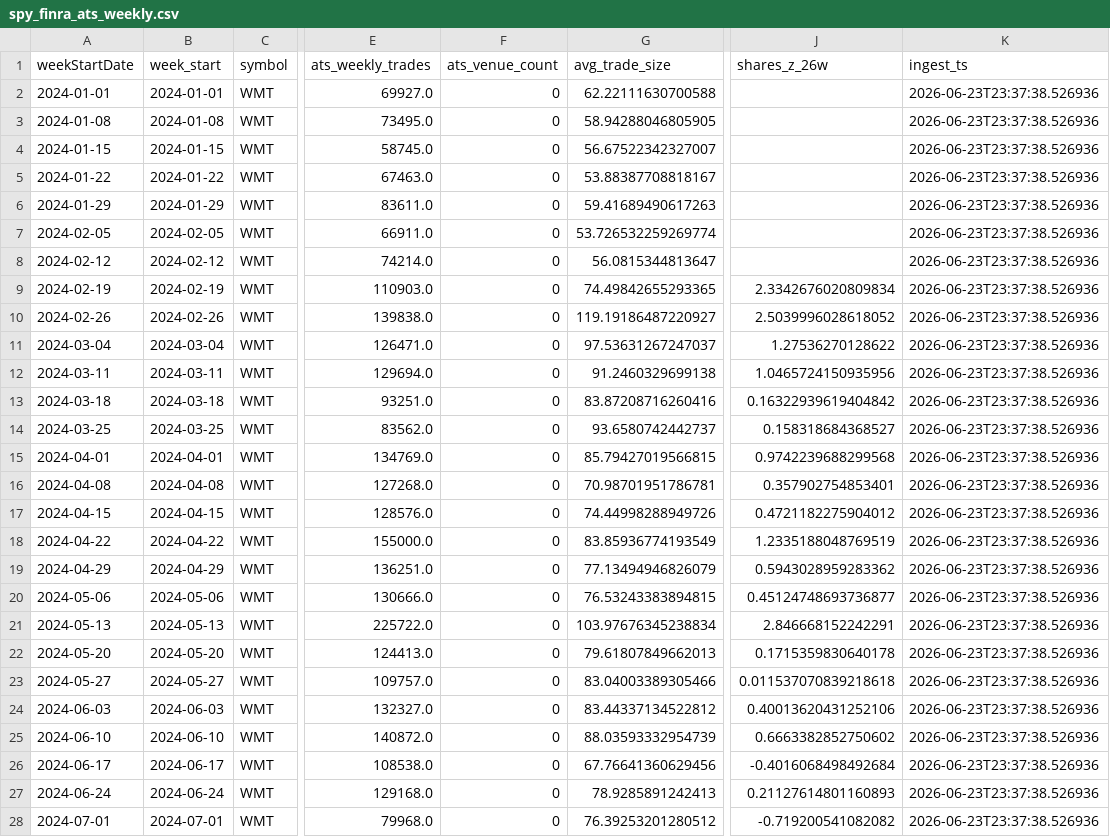
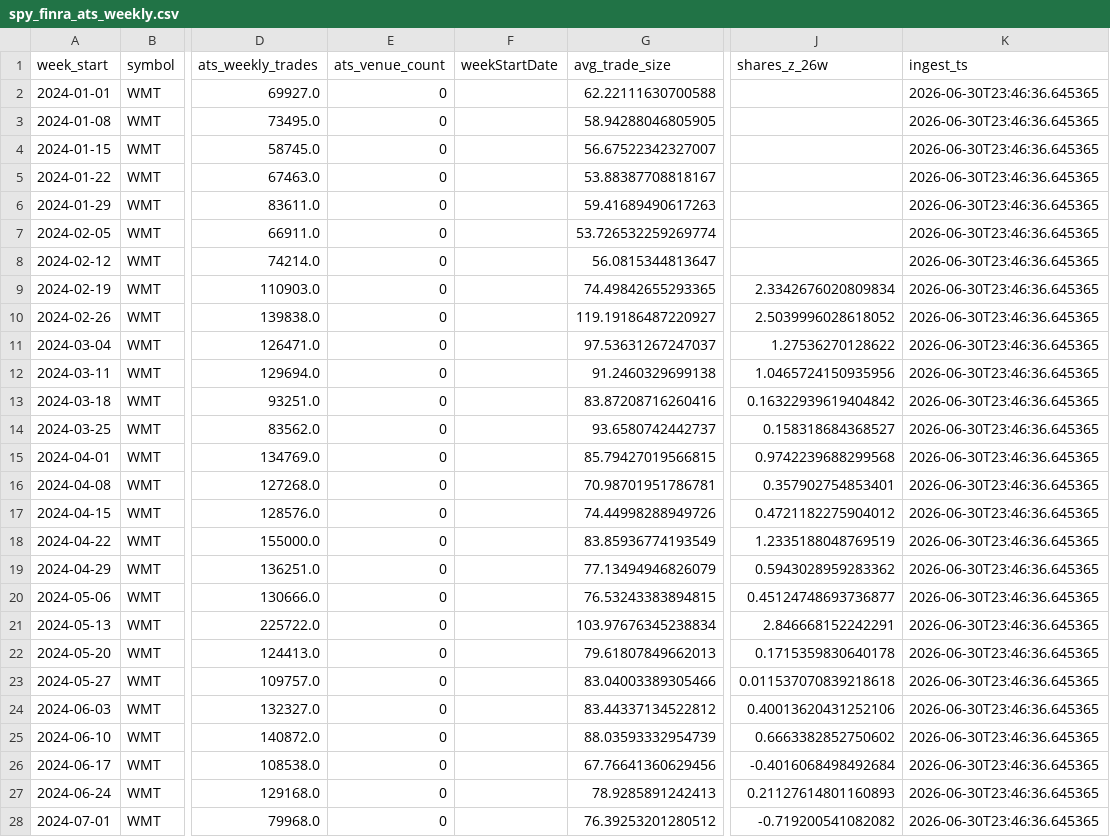
Before and after one commit to kvandre12-commits/SharpEdge-System, a CSV file: outputs/spy_finra_ats_weekly.csv, drawn as a sheet; only a part is shown, gaps mark what is left out; removed rows and columns are numbered as before the commit, all else as after; the diff covers the shown part only; the diff names each change by its address in the sheet, - before the commit and + after, or states it on an @@ line.

```diff
--- a/outputs/spy_finra_ats_weekly.csv
+++ b/outputs/spy_finra_ats_weekly.csv
-column A (weekStartDate), rows 2-28: 2024-01-01 | 2024-01-08 | 2024-01-15 | 2024-01-22 | 2024-01-29 | 2024-02-05 | 2024-02-12 | 2024-02-19 | 2024-02-26 | 2024-03-04 | 2024-03-11 | 2024-03-18 | 2024-03-25 | 2024-04-01 | 2024-04-08 | 2024-04-15 | 2024-04-22 | 2024-04-29 | 2024-05-06 | 2024-05-13 | 2024-05-20 | 2024-05-27 | 2024-06-03 | 2024-06-10 | 2024-06-17 | 2024-06-24 | 2024-07-01
+column F (weekStartDate), empty
-K2:K28 (ingest_ts): 2026-06-23T23:37:38.526936
+K2:K28 (ingest_ts): 2026-06-30T23:46:36.645365
```
Also changed, not shown: 1 added row and 100 edited cells elsewhere in this file, outputs/latest_signal_strength.csv, outputs/spy_regime_daily.csv, 13 other files.
